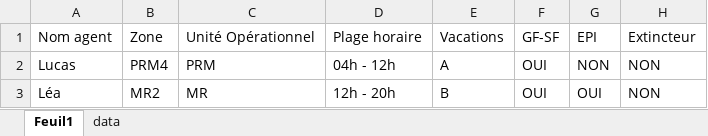
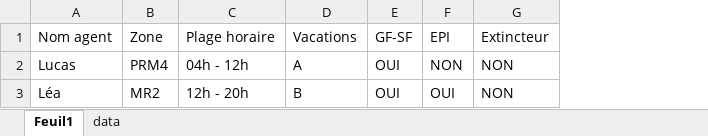
Before and after one commit to LucasClz/Formation, an Excel workbook: Liste Agents.xlsx, sheet Feuil1, drawn as a sheet; values as stored, in another font and other column widths than the file's, no borders; table styles not drawn; the diff names each change by its address in the sheet, - before the commit and + after, or states it on an @@ line.

Commit message:
Add files via upload

```diff
--- a/Liste Agents.xlsx (sheet Feuil1)
+++ b/Liste Agents.xlsx (sheet Feuil1)
-column C, rows 1-3: Unité Opérationnel | PRM | MR
```
